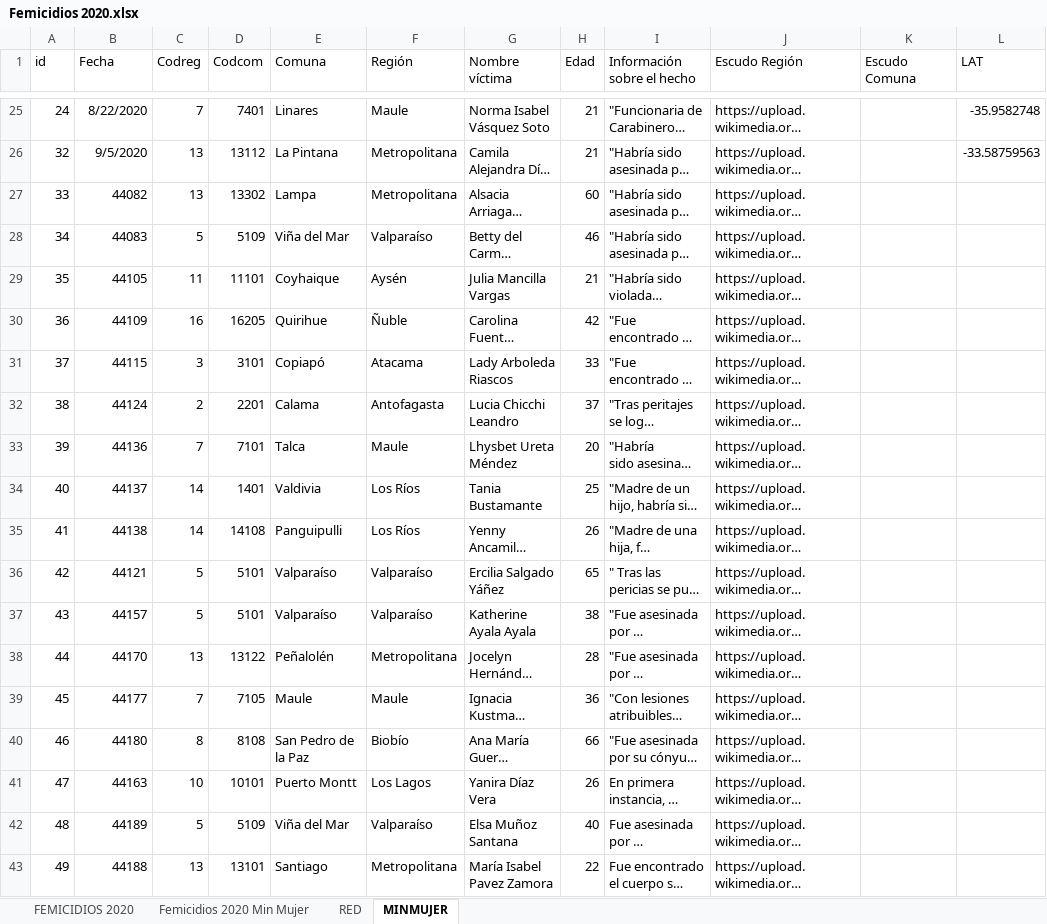
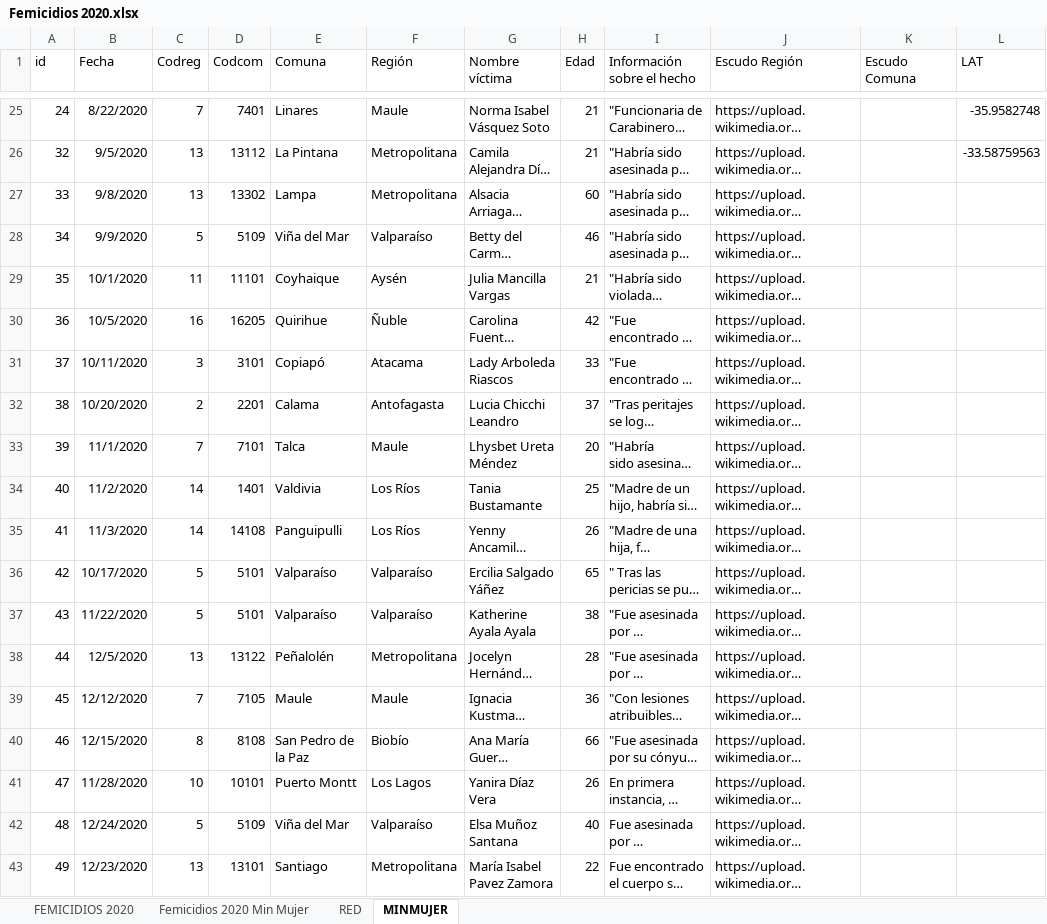
Before and after one commit to Sud-Austral/DATA-RIESGOS, an Excel workbook: Femicidios 2020.xlsx, sheet MINMUJER, drawn as a sheet; only a part is shown, gaps mark what is left out; long unchanged cells end in …; values as stored, in another font and other column widths than the file's, no borders; table styles not drawn; the diff names each change by its address in the sheet, - before the commit and + after, or states it on an @@ line.

```diff
--- a/Femicidios 2020.xlsx (sheet MINMUJER)
+++ b/Femicidios 2020.xlsx (sheet MINMUJER)
-B27 (Fecha): 44082
+B27 (Fecha): 9/8/2020
-B28 (Fecha): 44083
+B28 (Fecha): 9/9/2020
-B29 (Fecha): 44105
+B29 (Fecha): 10/1/2020
-B30 (Fecha): 44109
+B30 (Fecha): 10/5/2020
-B31 (Fecha): 44115
+B31 (Fecha): 10/11/2020
-B32 (Fecha): 44124
+B32 (Fecha): 10/20/2020
-B33 (Fecha): 44136
+B33 (Fecha): 11/1/2020
-B34 (Fecha): 44137
+B34 (Fecha): 11/2/2020
-B35 (Fecha): 44138
+B35 (Fecha): 11/3/2020
-B36 (Fecha): 44121
+B36 (Fecha): 10/17/2020
-B37 (Fecha): 44157
+B37 (Fecha): 11/22/2020
-B38 (Fecha): 44170
+B38 (Fecha): 12/5/2020
-B39 (Fecha): 44177
+B39 (Fecha): 12/12/2020
-B40 (Fecha): 44180
+B40 (Fecha): 12/15/2020
-B41 (Fecha): 44163
+B41 (Fecha): 11/28/2020
-B42 (Fecha): 44189
+B42 (Fecha): 12/24/2020
-B43 (Fecha): 44188
+B43 (Fecha): 12/23/2020
```
Also changed, not shown: sheet RED.
